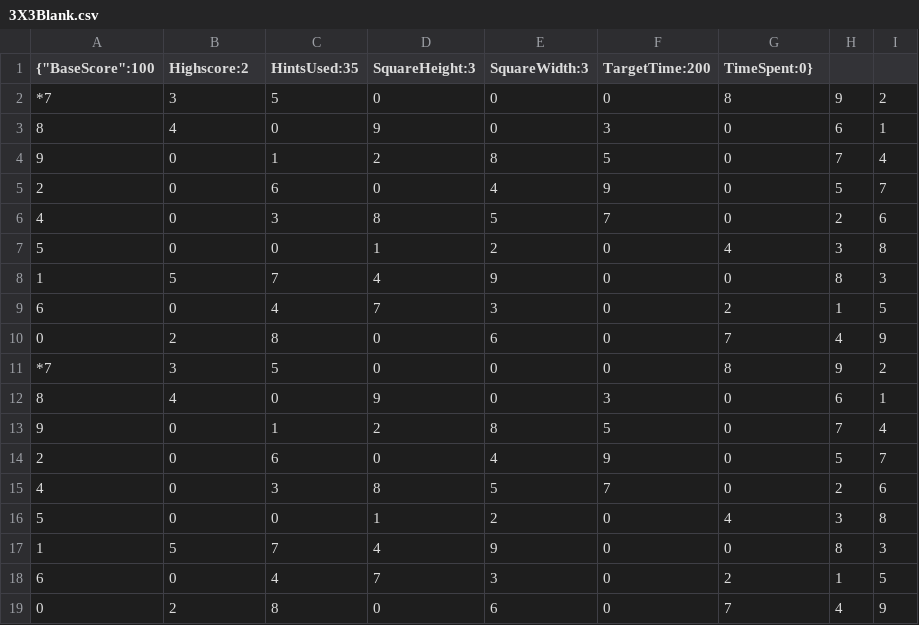
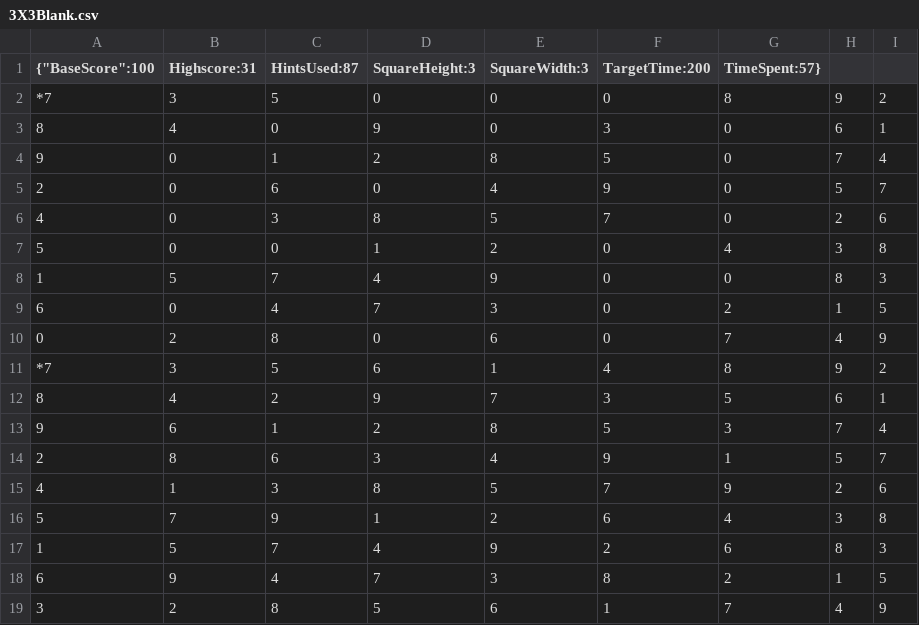
Before and after one commit to timmybobguy/SudokuProgram, a CSV file: Export/3X3Blank.csv, drawn as a sheet.

```diff
--- a/Export/3X3Blank.csv
+++ b/Export/3X3Blank.csv
@@ -1,2 +1,2 @@
-{"BaseScore":100,"Highscore":2,"HintsUsed":35,"SquareHeight":3,"SquareWidth":3,"TargetTime":200,"TimeSpent":0}
+{"BaseScore":100,"Highscore":31,"HintsUsed":87,"SquareHeight":3,"SquareWidth":3,"TargetTime":200,"TimeSpent":57}
 *7,3,5,0,0,0,8,9,2
@@ -10,10 +10,10 @@
 0,2,8,0,6,0,7,4,9
-*7,3,5,0,0,0,8,9,2
-8,4,0,9,0,3,0,6,1
-9,0,1,2,8,5,0,7,4
-2,0,6,0,4,9,0,5,7
-4,0,3,8,5,7,0,2,6
-5,0,0,1,2,0,4,3,8
-1,5,7,4,9,0,0,8,3
-6,0,4,7,3,0,2,1,5
-0,2,8,0,6,0,7,4,9
+*7,3,5,6,1,4,8,9,2
+8,4,2,9,7,3,5,6,1
+9,6,1,2,8,5,3,7,4
+2,8,6,3,4,9,1,5,7
+4,1,3,8,5,7,9,2,6
+5,7,9,1,2,6,4,3,8
+1,5,7,4,9,2,6,8,3
+6,9,4,7,3,8,2,1,5
+3,2,8,5,6,1,7,4,9
```
Also changed, not shown: 1 other file.
